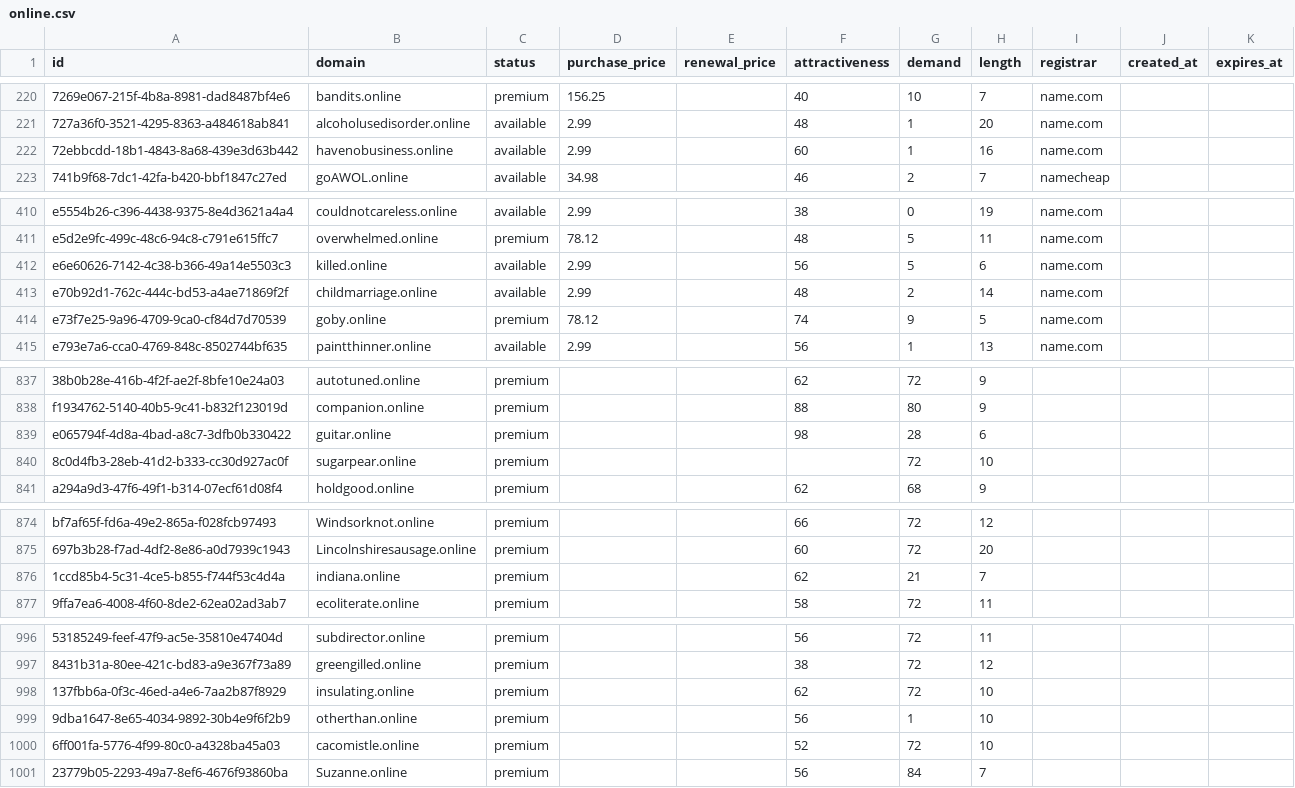
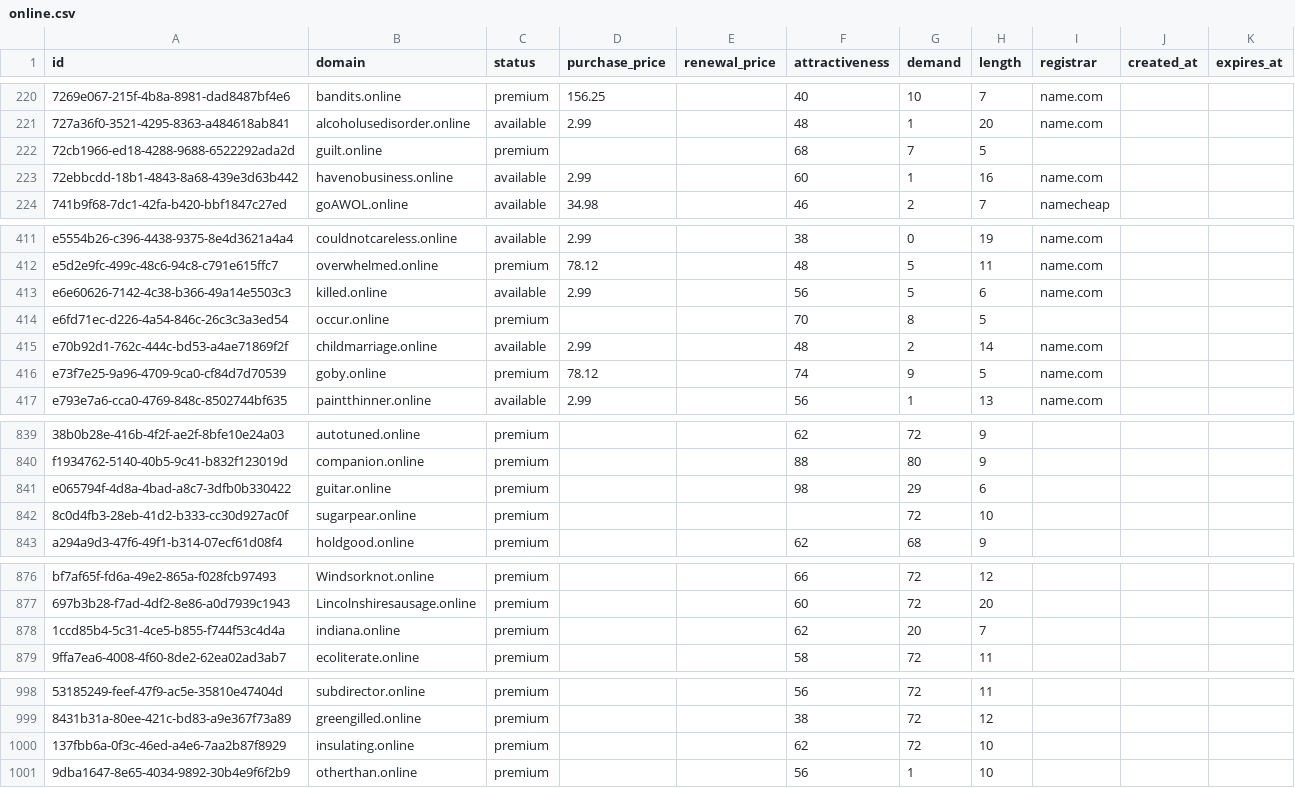
Before and after one commit to UniqueDomains/online-oneword-domains, a CSV file: online.csv, drawn as a sheet; only a part is shown, gaps mark what is left out; removed rows and columns are numbered as before the commit, all else as after; the diff names each change by its address in the sheet, - before the commit and + after, or states it on an @@ line.

Commit message:
Domains update

```diff
--- a/online.csv
+++ b/online.csv
+row 222: 72cb1966-ed18-4288-9688-6522292ada2d | guilt.online | premium |  |  | 68 | 7 | 5
+row 414: e6fd71ec-d226-4a54-846c-26c3c3a3ed54 | occur.online | premium |  |  | 70 | 8 | 5
-G841 (demand): 28
+G841 (demand): 29
-G878 (demand): 21
+G878 (demand): 20
-row 1000: 6ff001fa-5776-4f99-80c0-a4328ba45a03 | cacomistle.online | premium |  |  | 52 | 72 | 10
-row 1001: 23779b05-2293-49a7-8ef6-4676f93860ba | Suzanne.online | premium |  |  | 56 | 84 | 7
```
Also changed, not shown: 1 other file.
